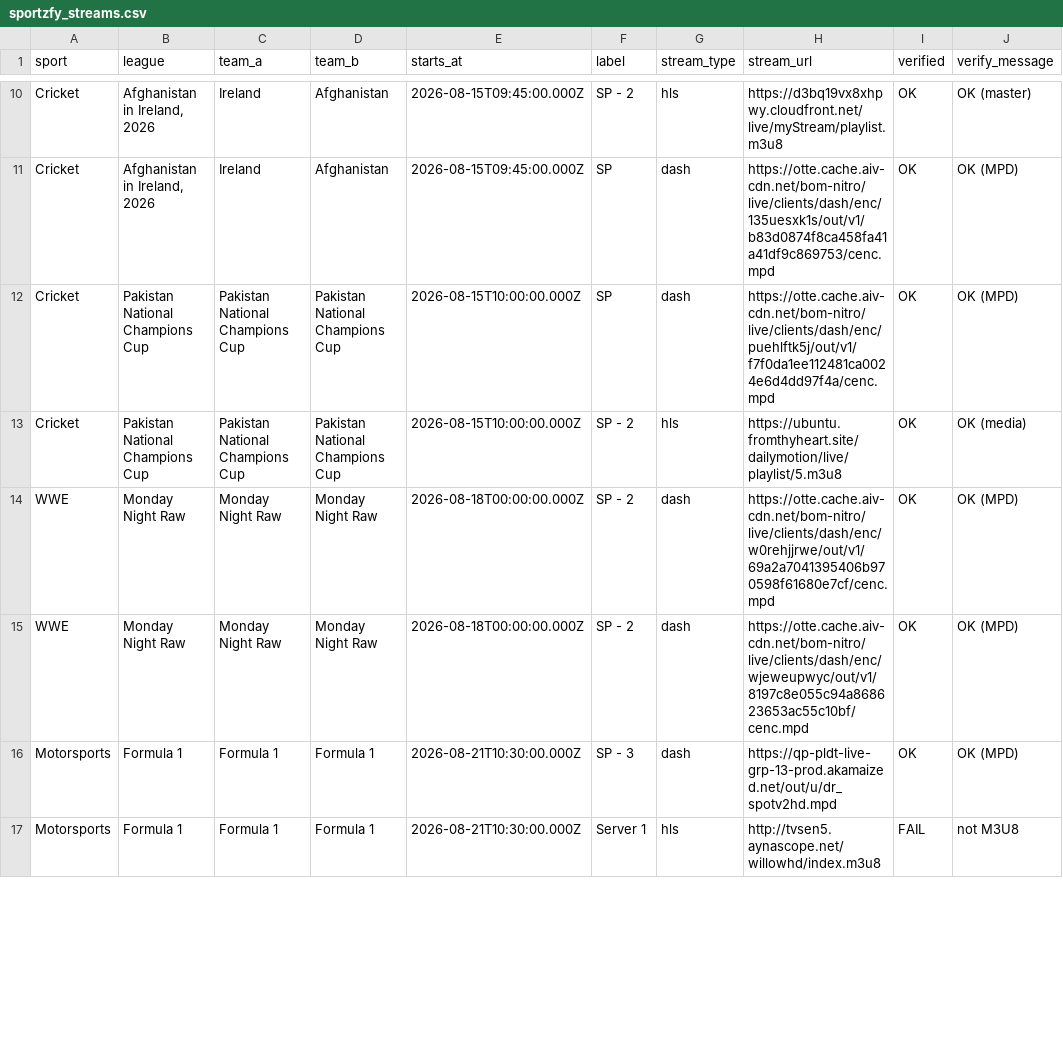
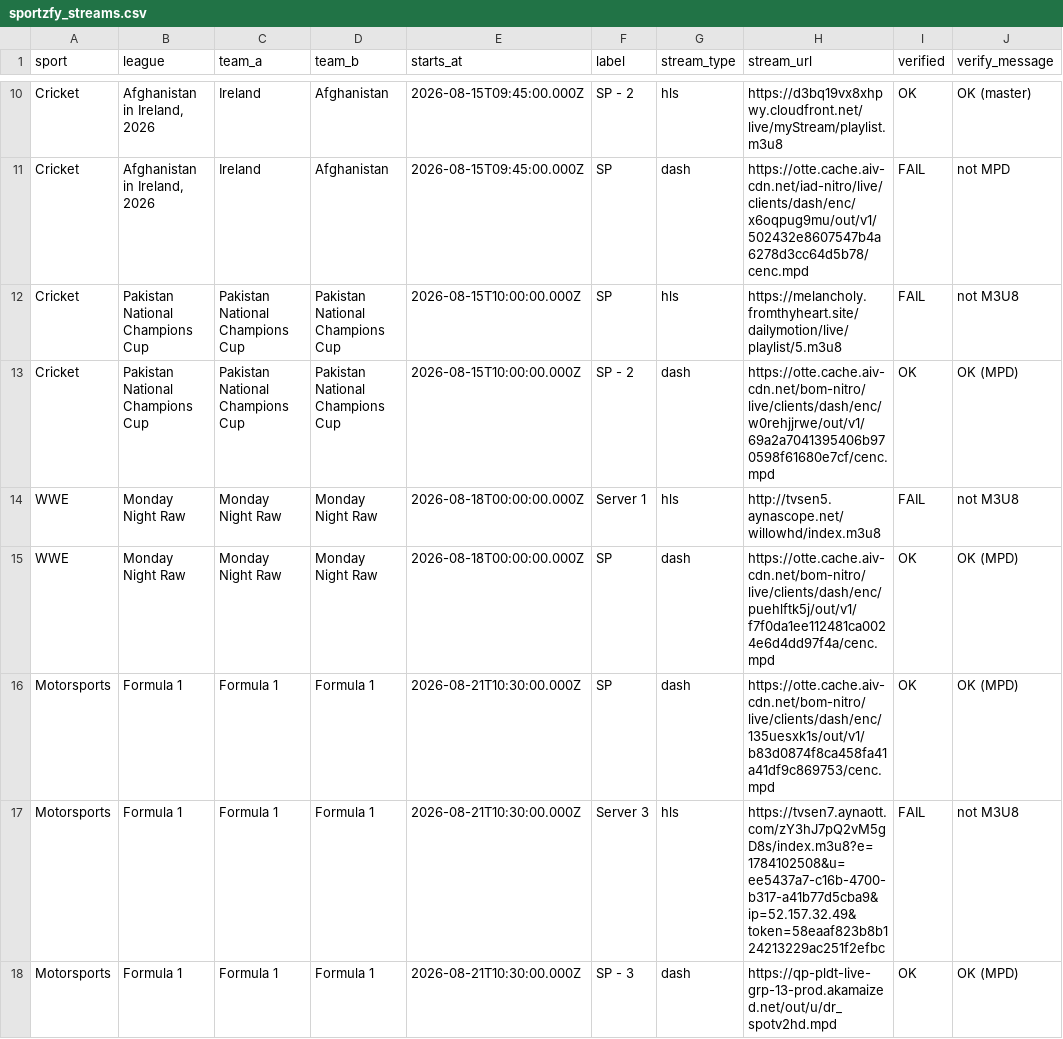
Before and after one commit to khadembd/sportzfy-playlist, a CSV file: output/sportzfy_streams.csv, drawn as a sheet; only a part is shown, gaps mark what is left out; the diff covers the shown part only.

```diff
--- a/output/sportzfy_streams.csv
+++ b/output/sportzfy_streams.csv
@@ -10,8 +10,9 @@ sport,league,team_a,team_b,starts_at,label,stream_type,stream_url,verified,verif
 "Cricket","Afghanistan in Ireland, 2026","Ireland","Afghanistan","2026-08-15T09:45:00.000Z","SP - 2","hls","https://d3bq19vx8xhpwy.cloudfront.net/live/myStream/playlist.m3u8","OK","OK (master)"
-"Cricket","Afghanistan in Ireland, 2026","Ireland","Afghanistan","2026-08-15T09:45:00.000Z","SP","dash","https://otte.cache.aiv-cdn.net/bom-nitro/live/clients/dash/enc/135uesxk1s/out/v1/b83d0874f8ca458fa41a41df9c869753/cenc.mpd","OK","OK (MPD)"
-"Cricket","Pakistan National Champions Cup","Pakistan National Champions Cup","Pakistan National Champions Cup","2026-08-15T10:00:00.000Z","SP","dash","https://otte.cache.aiv-cdn.net/bom-nitro/live/clients/dash/enc/puehlftk5j/out/v1/f7f0da1ee112481ca0024e6d4dd97f4a/cenc.mpd","OK","OK (MPD)"
-"Cricket","Pakistan National Champions Cup","Pakistan National Champions Cup","Pakistan National Champions Cup","2026-08-15T10:00:00.000Z","SP - 2","hls","https://ubuntu.fromthyheart.site/dailymotion/live/playlist/5.m3u8","OK","OK (media)"
-"WWE","Monday Night Raw","Monday Night Raw","Monday Night Raw","2026-08-18T00:00:00.000Z","SP - 2","dash","https://otte.cache.aiv-cdn.net/bom-nitro/live/clients/dash/enc/w0rehjjrwe/out/v1/69a2a7041395406b970598f61680e7cf/cenc.mpd","OK","OK (MPD)"
-"WWE","Monday Night Raw","Monday Night Raw","Monday Night Raw","2026-08-18T00:00:00.000Z","SP - 2","dash","https://otte.cache.aiv-cdn.net/bom-nitro/live/clients/dash/enc/wjeweupwyc/out/v1/8197c8e055c94a868623653ac55c10bf/cenc.mpd","OK","OK (MPD)"
+"Cricket","Afghanistan in Ireland, 2026","Ireland","Afghanistan","2026-08-15T09:45:00.000Z","SP","dash","https://otte.cache.aiv-cdn.net/iad-nitro/live/clients/dash/enc/x6oqpug9mu/out/v1/502432e8607547b4a6278d3cc64d5b78/cenc.mpd","FAIL","not MPD"
+"Cricket","Pakistan National Champions Cup","Pakistan National Champions Cup","Pakistan National Champions Cup","2026-08-15T10:00:00.000Z","SP","hls","https://melancholy.fromthyheart.site/dailymotion/live/playlist/5.m3u8","FAIL","not M3U8"
+"Cricket","Pakistan National Champions Cup","Pakistan National Champions Cup","Pakistan National Champions Cup","2026-08-15T10:00:00.000Z","SP - 2","dash","https://otte.cache.aiv-cdn.net/bom-nitro/live/clients/dash/enc/w0rehjjrwe/out/v1/69a2a7041395406b970598f61680e7cf/cenc.mpd","OK","OK (MPD)"
+"WWE","Monday Night Raw","Monday Night Raw","Monday Night Raw","2026-08-18T00:00:00.000Z","Server 1","hls","http://tvsen5.aynascope.net/willowhd/index.m3u8","FAIL","not M3U8"
+"WWE","Monday Night Raw","Monday Night Raw","Monday Night Raw","2026-08-18T00:00:00.000Z","SP","dash","https://otte.cache.aiv-cdn.net/bom-nitro/live/clients/dash/enc/puehlftk5j/out/v1/f7f0da1ee112481ca0024e6d4dd97f4a/cenc.mpd","OK","OK (MPD)"
+"Motorsports","Formula 1","Formula 1","Formula 1","2026-08-21T10:30:00.000Z","SP","dash","https://otte.cache.aiv-cdn.net/bom-nitro/live/clients/dash/enc/135uesxk1s/out/v1/b83d0874f8ca458fa41a41df9c869753/cenc.mpd","OK","OK (MPD)"
+"Motorsports","Formula 1","Formula 1","Formula 1","2026-08-21T10:30:00.000Z","Server 3","hls","https://tvsen7.aynaott.com/zY3hJ7pQ2vM5gD8s/index.m3u8?e=1784102508&u=ee5437a7-c16b-4700-b317-a41b77d5cba9&ip=52.157.32.49&token=58eaaf823b8b124213229ac251f2efbc","FAIL","not M3U8"
 "Motorsports","Formula 1","Formula 1","Formula 1","2026-08-21T10:30:00.000Z","SP - 3","dash","https://qp-pldt-live-grp-13-prod.akamaized.net/out/u/dr_spotv2hd.mpd","OK","OK (MPD)"
-"Motorsports","Formula 1","Formula 1","Formula 1","2026-08-21T10:30:00.000Z","Server 1","hls","http://tvsen5.aynascope.net/willowhd/index.m3u8","FAIL","not M3U8"
```
Also changed, not shown: 2 added rows, 3 removed rows, 1 moved row and 9 edited cells elsewhere in this file, 9 other files.
